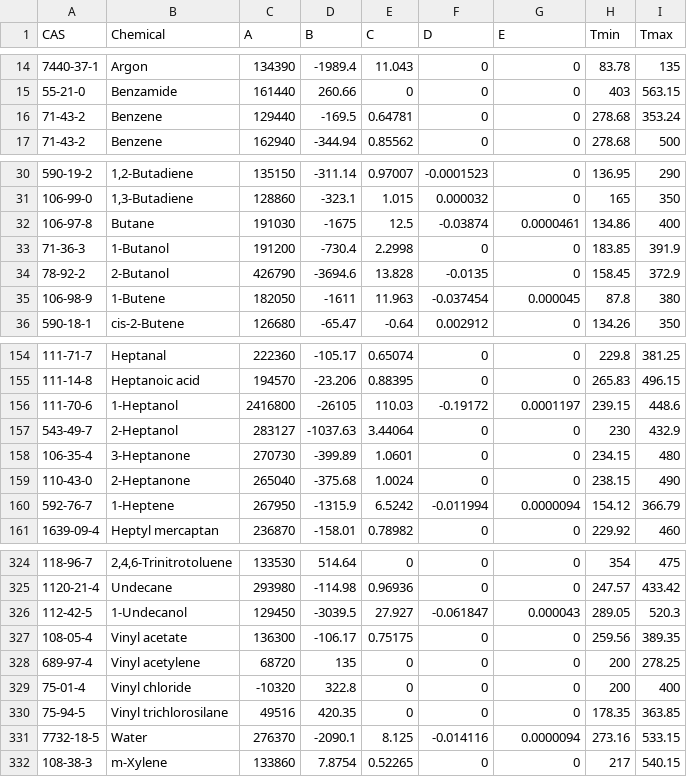
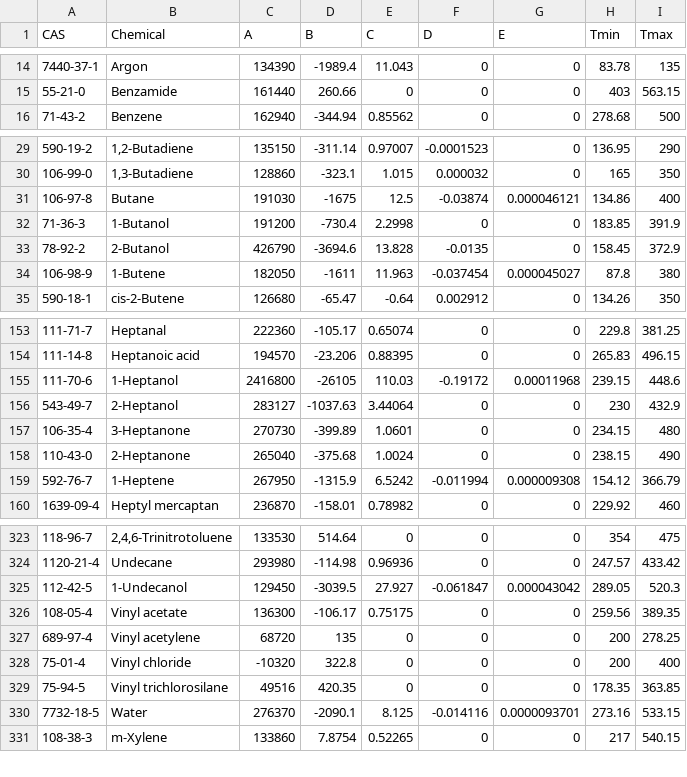
Before and after one commit to CalebBell/chemicals, a TSV file: chemicals/Heat Capacity/Perry_Table_2-153_DIPPR_100.tsv, drawn as a sheet; only a part is shown, gaps mark what is left out; the diff covers the shown part only.

Commit message:
Removed the benzene row of narrow range C5 Coeffs updated

```diff
--- a/chemicals/Heat Capacity/Perry_Table_2-153_DIPPR_100.tsv
+++ b/chemicals/Heat Capacity/Perry_Table_2-153_DIPPR_100.tsv
@@ -15,3 +15,2 @@ CAS	Chemical	A	B	C	D	E	Tmin	Tmax
 55-21-0	Benzamide	161440	260.66	0	0	0	403	563.15
-71-43-2	Benzene	129440	-169.5	0.64781	0	0	278.68	353.24
 71-43-2	Benzene	162940	-344.94	0.85562	0	0	278.68	500
@@ -31,6 +30,6 @@ CAS	Chemical	A	B	C	D	E	Tmin	Tmax
 106-99-0	1,3-Butadiene	128860	-323.1	1.015	0.000032	0	165	350
-106-97-8	Butane	191030	-1675	12.5	-0.03874	0.0000461	134.86	400
+106-97-8	Butane	191030	-1675	12.5	-0.03874	0.000046121	134.86	400
 71-36-3	1-Butanol	191200	-730.4	2.2998	0	0	183.85	391.9
 78-92-2	2-Butanol	426790	-3694.6	13.828	-0.0135	0	158.45	372.9
-106-98-9	1-Butene	182050	-1611	11.963	-0.037454	0.000045	87.8	380
+106-98-9	1-Butene	182050	-1611	11.963	-0.037454	0.000045027	87.8	380
 590-18-1	cis-2-Butene	126680	-65.47	-0.64	0.002912	0	134.26	350
@@ -155,3 +154,3 @@ CAS	Chemical	A	B	C	D	E	Tmin	Tmax
 111-14-8	Heptanoic acid	194570	-23.206	0.88395	0	0	265.83	496.15
-111-70-6	1-Heptanol	2416800	-26105	110.03	-0.19172	0.0001197	239.15	448.6
+111-70-6	1-Heptanol	2416800	-26105	110.03	-0.19172	0.00011968	239.15	448.6
 543-49-7	2-Heptanol	283127	-1037.63	3.44064	0	0	230	432.9
@@ -159,3 +158,3 @@ CAS	Chemical	A	B	C	D	E	Tmin	Tmax
 110-43-0	2-Heptanone	265040	-375.68	1.0024	0	0	238.15	490
-592-76-7	1-Heptene	267950	-1315.9	6.5242	-0.011994	0.0000094	154.12	366.79
+592-76-7	1-Heptene	267950	-1315.9	6.5242	-0.011994	0.000009308	154.12	366.79
 1639-09-4	Heptyl mercaptan	236870	-158.01	0.78982	0	0	229.92	460
@@ -325,3 +324,3 @@ CAS	Chemical	A	B	C	D	E	Tmin	Tmax
 1120-21-4	Undecane	293980	-114.98	0.96936	0	0	247.57	433.42
-112-42-5	1-Undecanol	129450	-3039.5	27.927	-0.061847	0.000043	289.05	520.3
+112-42-5	1-Undecanol	129450	-3039.5	27.927	-0.061847	0.000043042	289.05	520.3
 108-05-4	Vinyl acetate	136300	-106.17	0.75175	0	0	259.56	389.35
@@ -330,3 +329,3 @@ CAS	Chemical	A	B	C	D	E	Tmin	Tmax
 75-94-5	Vinyl trichlorosilane	49516	420.35	0	0	0	178.35	363.85
-7732-18-5	Water	276370	-2090.1	8.125	-0.014116	0.0000094	273.16	533.15
+7732-18-5	Water	276370	-2090.1	8.125	-0.014116	0.0000093701	273.16	533.15
 108-38-3	m-Xylene	133860	7.8754	0.52265	0	0	217	540.15
```
Also changed, not shown: 8 edited cells elsewhere in this file.
